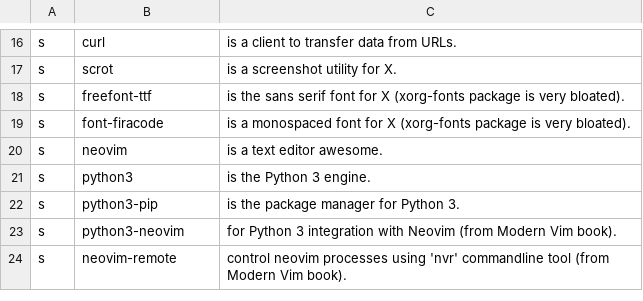
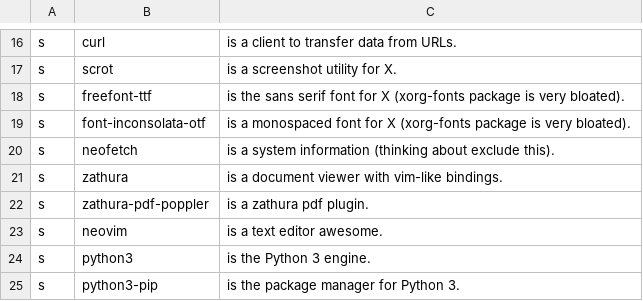
Before and after one commit to marciliocn/.dotfiles, a CSV file: apps.csv, drawn as a sheet; only a part is shown, gaps mark what is left out; the shorter side is filled out with more unchanged rows.

Commit message:
New apps and option to install graphic and a/v apps, zsh shell as default, Inconsolata font

```diff
--- a/apps.csv
+++ b/apps.csv
@@ -18,3 +18,6 @@ s,scrot,"is a screenshot utility for X."
 s,freefont-ttf,"is the sans serif font for X (xorg-fonts package is very bloated)."
-s,font-firacode,"is a monospaced font for X (xorg-fonts package is very bloated)."
+s,font-inconsolata-otf,"is a monospaced font for X (xorg-fonts package is very bloated)."
+s,neofetch,"is a system information (thinking about exclude this)."
+s,zathura,"is a document viewer with vim-like bindings."
+s,zathura-pdf-poppler,"is a zathura pdf plugin."
 s,neovim,"is a text editor awesome."
```
Also changed, not shown: 3 other files.
